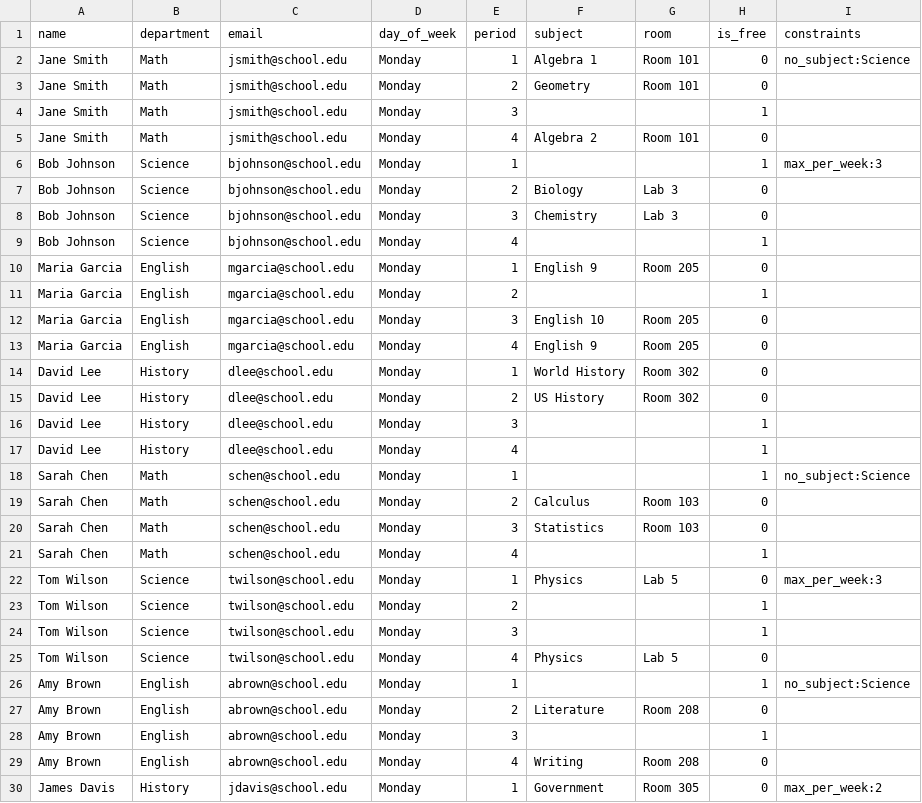
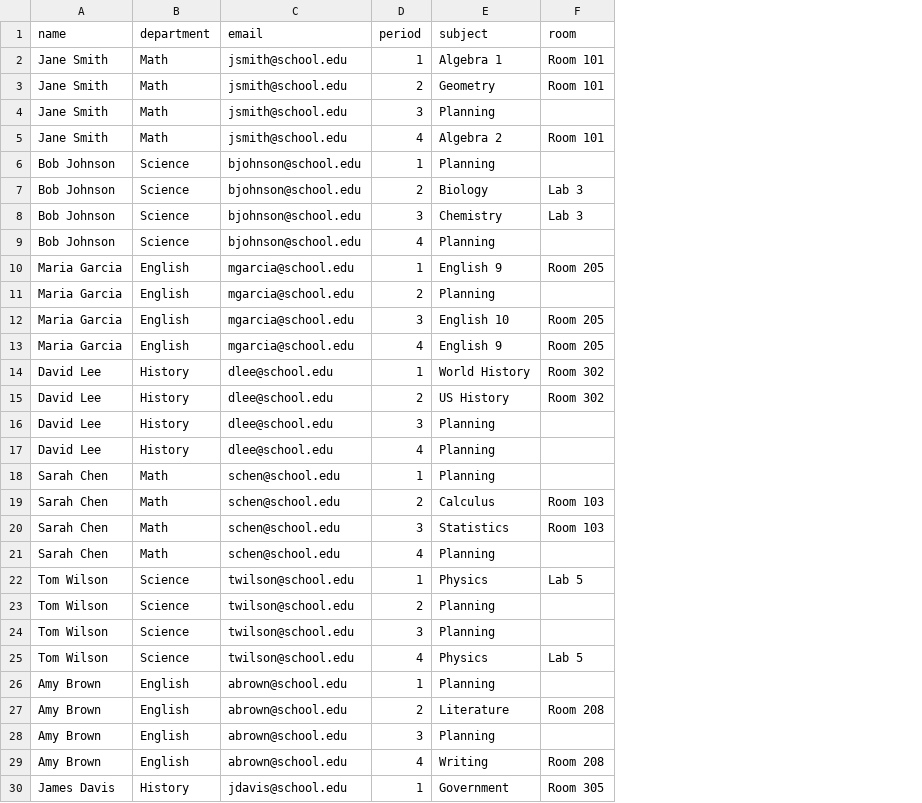
Before and after one commit to CABell01/Coverage-Tracker, a CSV file: data/sample_unified.csv, drawn as a sheet; only a part is shown; removed rows and columns are numbered as before the commit, all else as after; the diff covers the shown part only; the diff names each change by its address in the sheet, - before the commit and + after, or states it on an @@ line.

```diff
--- a/data/sample_unified.csv
+++ b/data/sample_unified.csv
-column D (day_of_week), rows 2-30: all Monday
-column H (is_free), rows 2-30: 0 | 0 | 1 | 0 | 1 | 0 | 0 | 1 | 0 | 1 | 0 | 0 | 0 | 0 | 1 | 1 | 1 | 0 | 0 | 1 | 0 | 1 | 1 | 0 | 1 | 0 | 1 | 0 | 0
-column I (constraints), rows 2-30: no_subject:Science |  |  |  | max_per_week:3 |  |  |  |  |  |  |  |  |  |  |  | no_subject:Science |  |  |  | max_per_week:3 |  |  |  | no_subject:Science |  |  |  | max_per_week:2
-E4 (subject): (empty)
+E4 (subject): Planning
-E6 (subject): (empty)
+E6 (subject): Planning
-E9 (subject): (empty)
+E9 (subject): Planning
-E11 (subject): (empty)
+E11 (subject): Planning
-E16:E18 (subject): (empty)
+E16:E18 (subject): Planning
-E21 (subject): (empty)
+E21 (subject): Planning
-E23:E24 (subject): (empty)
+E23:E24 (subject): Planning
-E26 (subject): (empty)
+E26 (subject): Planning
-E28 (subject): (empty)
+E28 (subject): Planning
```
Also changed, not shown: 5 edited cells elsewhere in this file, data/template.csv, 6 other files.
